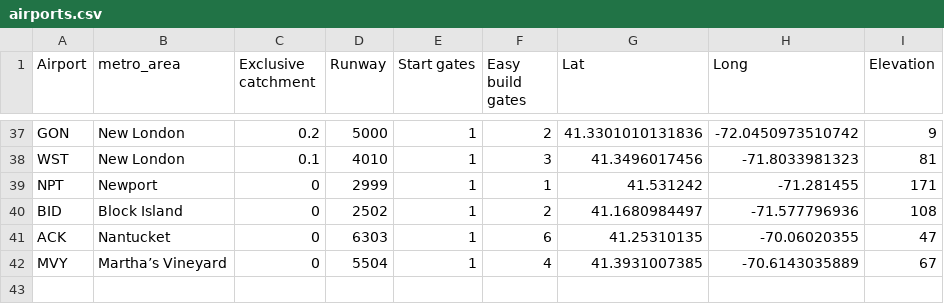
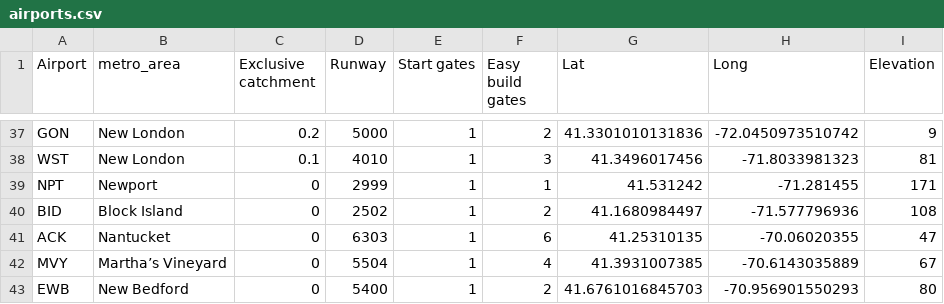
Before and after one commit to johnbrussell/airline-game, a CSV file: data/airports.csv, drawn as a sheet; only a part is shown, gaps mark what is left out.

Commit message:
New Bedford MA

```diff
--- a/data/airports.csv
+++ b/data/airports.csv
@@ -42 +42,2 @@ ACK,Nantucket,0,6303,1,6,41.25310135,-70.06020355,47
 MVY,Martha’s Vineyard,0,5504,1,4,41.3931007385,-70.6143035889,67
+EWB,New Bedford,0,5400,1,2,41.6761016845703,-70.956901550293,80
```
Also changed, not shown: data/metro_areas.csv, data/populations.csv, 1 other file.
